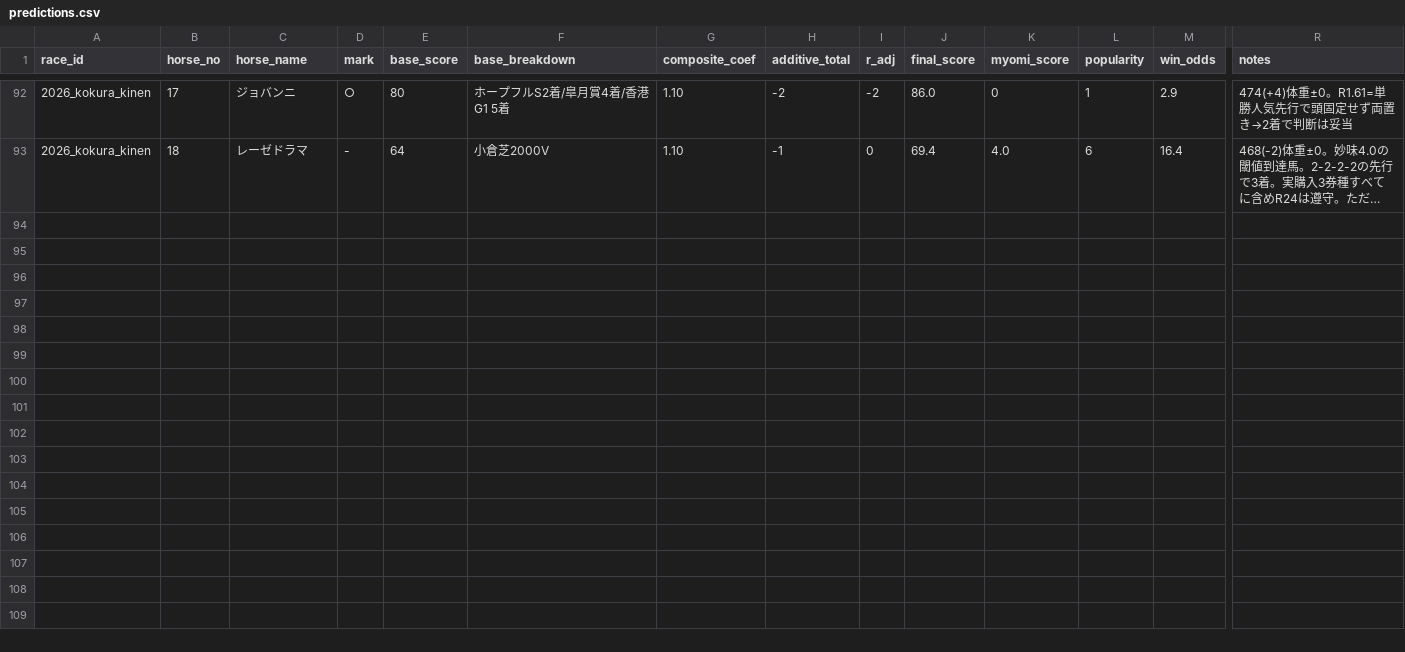
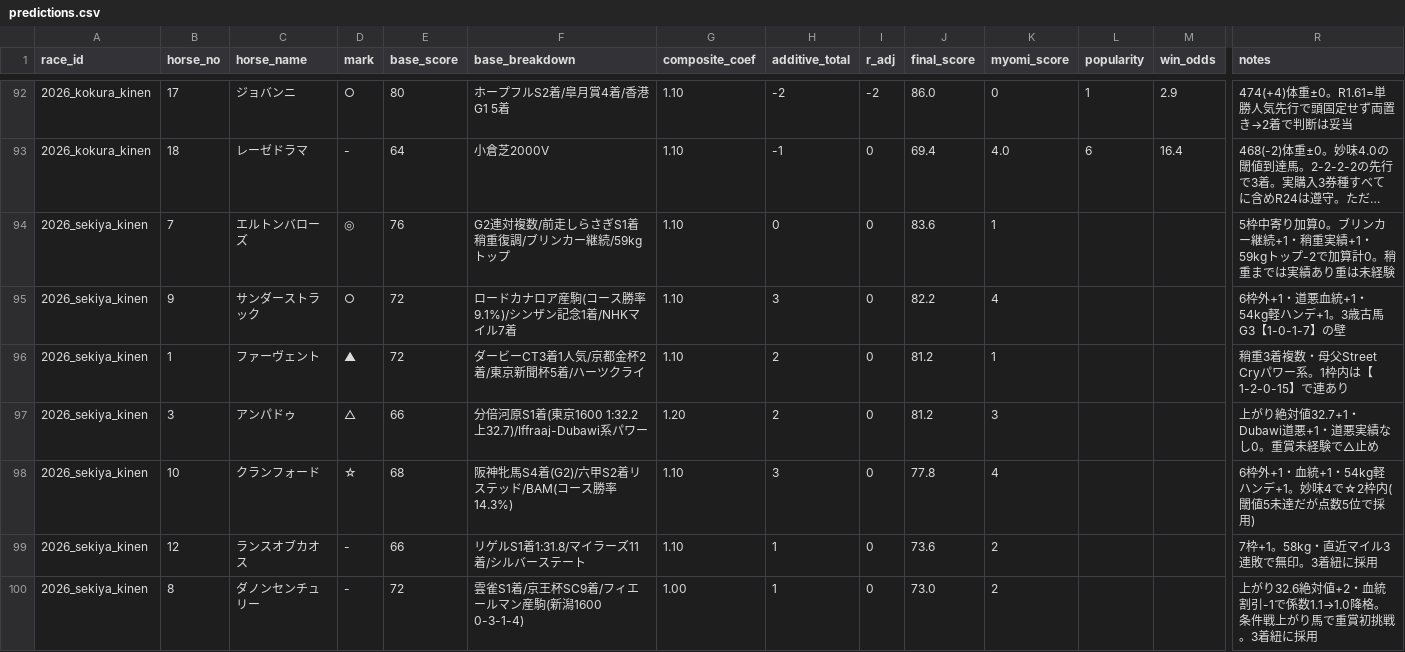
Before and after one commit to Atoyr/keiba, a CSV file: log/predictions.csv, drawn as a sheet; only a part is shown, gaps mark what is left out; long unchanged cells end in …; rows hold the shown columns only; the diff covers the shown part only; the diff names each change by its address in the sheet, - before the commit and + after, or states it on an @@ line.

```diff
--- a/log/predictions.csv
+++ b/log/predictions.csv
+row 94: 2026_sekiya_kinen | 7 | エルトンバローズ | ◎ | 76 | G2連対複数/前走しらさぎS1着稍重復調/ブリンカー継続/59kgトップ | 1.10 | 0 | 0 | 83.6 | 1 |  |  | 5枠中寄り加算0。ブリンカー継続+1・稍重実績+1・59kgトップ-2で加算計0。稍重までは実績あり重は未経験
+row 95: 2026_sekiya_kinen | 9 | サンダーストラック | ○ | 72 | ロードカナロア産駒(コース勝率9.1%)/シンザン記念1着/NHKマイル7着 | 1.10 | 3 | 0 | 82.2 | 4 |  |  | 6枠外+1・道悪血統+1・54kg軽ハンデ+1。3歳古馬G3【1-0-1-7】の壁
+row 96: 2026_sekiya_kinen | 1 | ファーヴェント | ▲ | 72 | ダービーCT3着1人気/京都金杯2着/東京新聞杯5着/ハーツクライ | 1.10 | 2 | 0 | 81.2 | 1 |  |  | 稍重3着複数・母父Street Cryパワー系。1枠内は【1-2-0-15】で連あり
+row 97: 2026_sekiya_kinen | 3 | アンパドゥ | △ | 66 | 分倍河原S1着(東京1600 1:32.2上32.7)/Iffraaj-Dubawi系パワー | 1.20 | 2 | 0 | 81.2 | 3 |  |  | 上がり絶対値32.7+1・Dubawi道悪+1・道悪実績なし0。重賞未経験で△止め
+row 98: 2026_sekiya_kinen | 10 | クランフォード | ☆ | 68 | 阪神牝馬S4着(G2)/六甲S2着リステッド/BAM(コース勝率14.3%) | 1.10 | 3 | 0 | 77.8 | 4 |  |  | 6枠外+1・血統+1・54kg軽ハンデ+1。妙味4で☆2枠内(閾値5未達だが点数5位で採用)
+row 99: 2026_sekiya_kinen | 12 | ランスオブカオス | - | 66 | リゲルS1着1:31.8/マイラーズ11着/シルバーステート | 1.10 | 1 | 0 | 73.6 | 2 |  |  | 7枠+1。58kg・直近マイル3連敗で無印。3着紐に採用
+row 100: 2026_sekiya_kinen | 8 | ダノンセンチュリー | - | 72 | 雲雀S1着/京王杯SC9着/フィエールマン産駒(新潟1600 0-3-1-4) | 1.00 | 1 | 0 | 73.0 | 2 |  |  | 上がり32.6絶対値+2・血統割引-1で係数1.1→1.0降格。条件戦上がり馬で重賞初挑戦。3着紐に採用
```
Also changed, not shown: 7 added rows elsewhere in this file, log/races.csv, log/rule_fires.csv.
